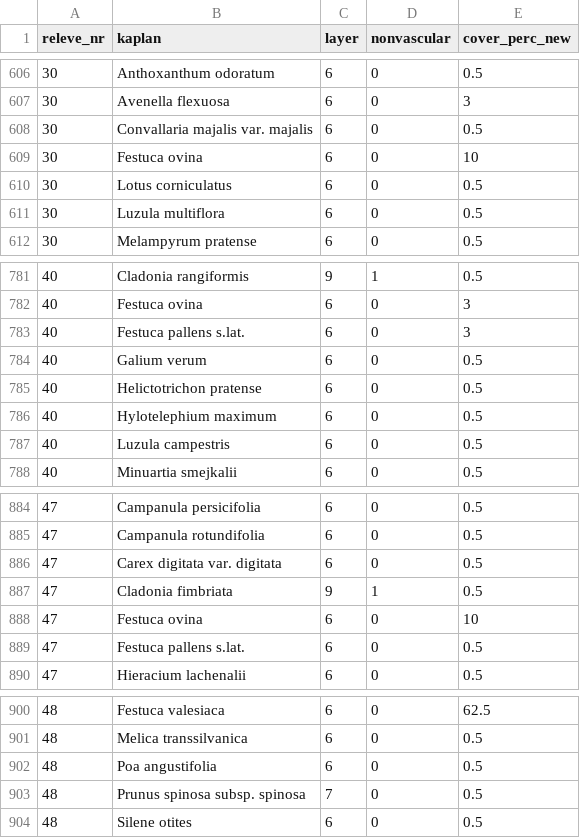
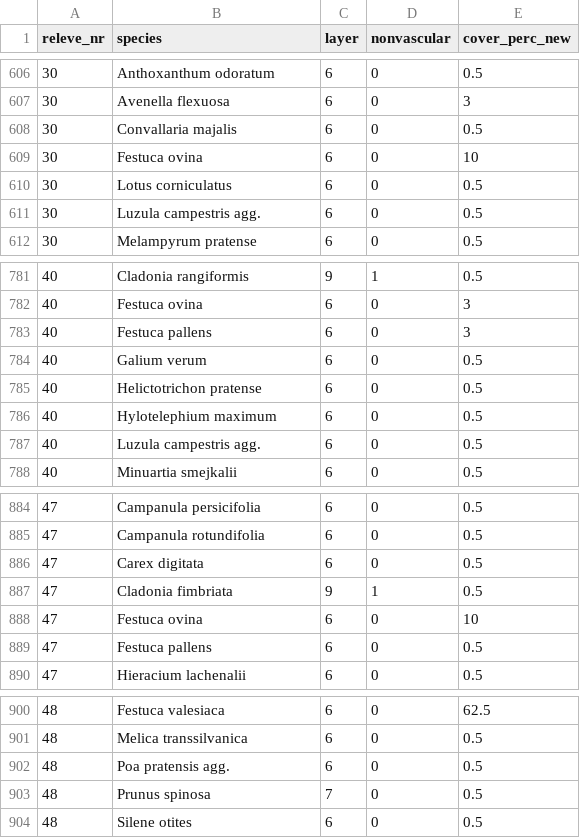
Before and after one commit to adalbertcechura-blip/hadce_analyzy, a CSV file: Data/spe_merged_covers.csv, drawn as a sheet; only a part is shown, gaps mark what is left out; the diff covers the shown part only.

```diff
--- a/Data/spe_merged_covers.csv
+++ b/Data/spe_merged_covers.csv
@@ -1 +1 @@
-releve_nr,kaplan,layer,nonvascular,cover_perc_new
+releve_nr,species,layer,nonvascular,cover_perc_new
@@ -607,6 +607,6 @@ releve_nr,kaplan,layer,nonvascular,cover_perc_new
 30,Avenella flexuosa,6,0,3
-30,Convallaria majalis var. majalis,6,0,0.5
+30,Convallaria majalis,6,0,0.5
 30,Festuca ovina,6,0,10
 30,Lotus corniculatus,6,0,0.5
-30,Luzula multiflora,6,0,0.5
+30,Luzula campestris agg.,6,0,0.5
 30,Melampyrum pratense,6,0,0.5
@@ -782,3 +782,3 @@ releve_nr,kaplan,layer,nonvascular,cover_perc_new
 40,Festuca ovina,6,0,3
-40,Festuca pallens s.lat.,6,0,3
+40,Festuca pallens,6,0,3
 40,Galium verum,6,0,0.5
@@ -786,3 +786,3 @@ releve_nr,kaplan,layer,nonvascular,cover_perc_new
 40,Hylotelephium maximum,6,0,0.5
-40,Luzula campestris,6,0,0.5
+40,Luzula campestris agg.,6,0,0.5
 40,Minuartia smejkalii,6,0,0.5
@@ -885,6 +885,6 @@ releve_nr,kaplan,layer,nonvascular,cover_perc_new
 47,Campanula rotundifolia,6,0,0.5
-47,Carex digitata var. digitata,6,0,0.5
+47,Carex digitata,6,0,0.5
 47,Cladonia fimbriata,9,1,0.5
 47,Festuca ovina,6,0,10
-47,Festuca pallens s.lat.,6,0,0.5
+47,Festuca pallens,6,0,0.5
 47,Hieracium lachenalii,6,0,0.5
@@ -901,4 +901,4 @@ releve_nr,kaplan,layer,nonvascular,cover_perc_new
 48,Melica transsilvanica,6,0,0.5
-48,Poa angustifolia,6,0,0.5
-48,Prunus spinosa subsp. spinosa,7,0,0.5
+48,Poa pratensis agg.,6,0,0.5
+48,Prunus spinosa,7,0,0.5
 48,Silene otites,6,0,0.5
```
Also changed, not shown: 2 added rows, 2 removed rows and 66 edited cells elsewhere in this file, Data/nomenclature_check.csv, Data/serp_env.csv, 1 other file.
